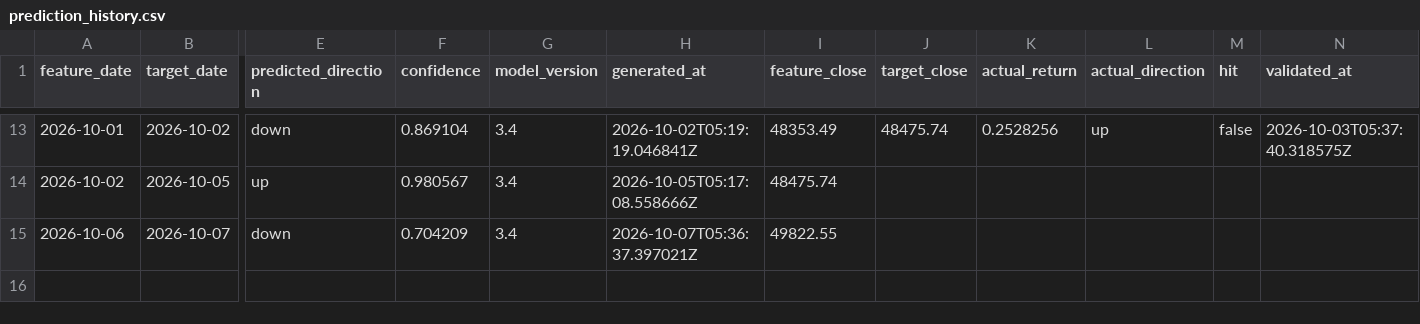
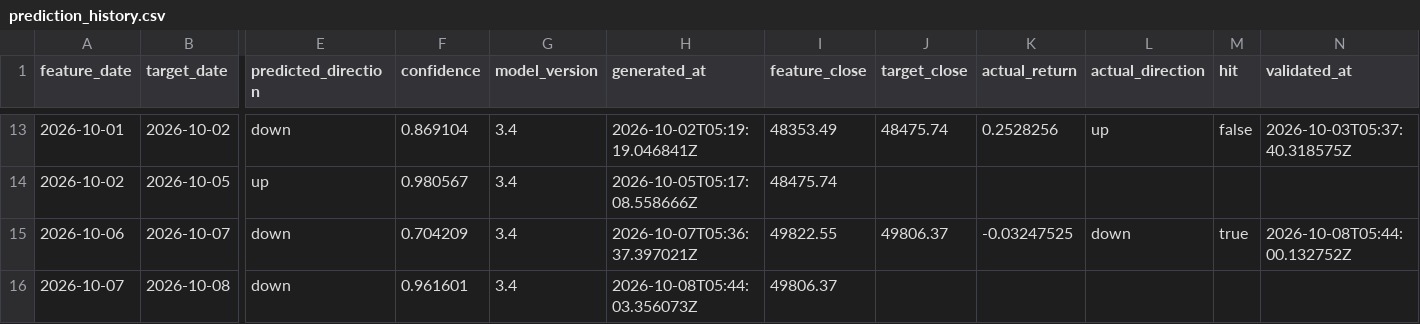
Before and after one commit to Skyripples/taiwan_stock_analysis_platform, a CSV file: data/history/prediction_history.csv, drawn as a sheet; only a part is shown, gaps mark what is left out; rows hold the shown columns only; the diff names each change by its address in the sheet, - before the commit and + after, or states it on an @@ line.

```diff
--- a/data/history/prediction_history.csv
+++ b/data/history/prediction_history.csv
-J15 (target_close): (empty)
+J15 (target_close): 49806.37
-K15 (actual_return): (empty)
+K15 (actual_return): -0.03247525
-L15 (actual_direction): (empty)
+L15 (actual_direction): down
-M15 (hit): (empty)
+M15 (hit): true
-N15 (validated_at): (empty)
+N15 (validated_at): 2026-10-08T05:44:00.132752Z
+row 16: 2026-10-07 | 2026-10-08 | down | 0.961601 | 3.4 | 2026-10-08T05:44:03.356073Z | 49806.37
```
Also changed, not shown: data/history/chips_daily.csv, data/history/market_daily.csv, 38 other files.
